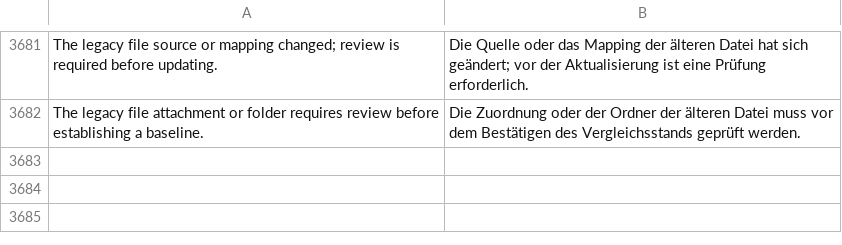
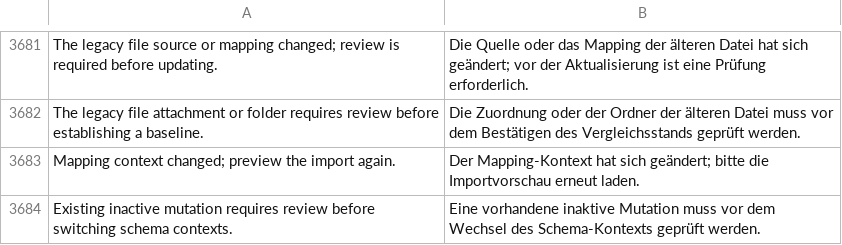
Before and after one commit to unwichtigfett/hero_integration, a CSV file: hero_integration/translations/de.csv, drawn as a sheet; only a part is shown, gaps mark what is left out.

Commit message:
Validate portable mapping imports against the local target schema

```diff
--- a/hero_integration/translations/de.csv
+++ b/hero_integration/translations/de.csv
@@ -3682 +3682,3 @@ The legacy file source or mapping changed; review is required before updating.,D
 The legacy file attachment or folder requires review before establishing a baseline.,Die Zuordnung oder der Ordner der älteren Datei muss vor dem Bestätigen des Vergleichsstands geprüft werden.
+Mapping context changed; preview the import again.,Der Mapping-Kontext hat sich geändert; bitte die Importvorschau erneut laden.
+Existing inactive mutation requires review before switching schema contexts.,Eine vorhandene inaktive Mutation muss vor dem Wechsel des Schema-Kontexts geprüft werden.
```
Also changed, not shown: 10 other files.
